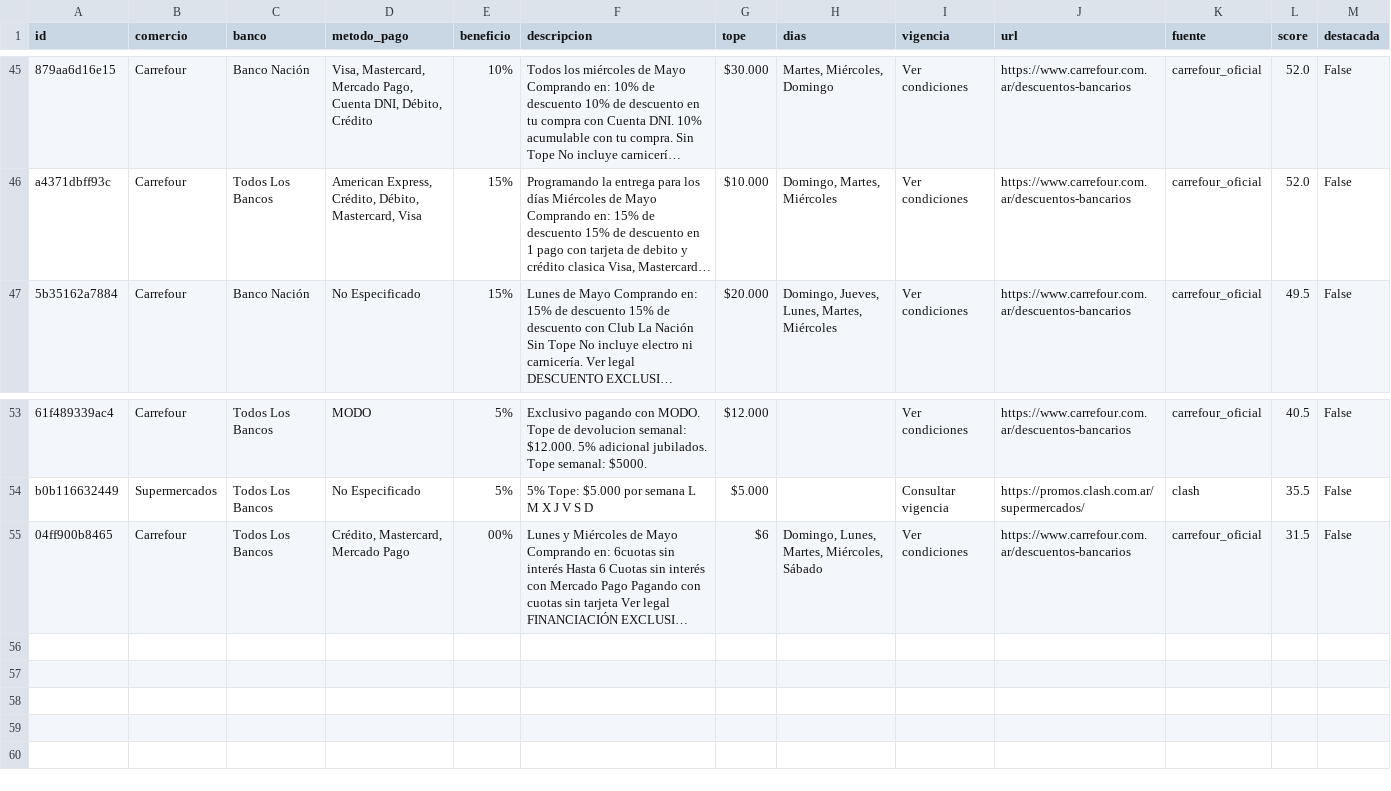
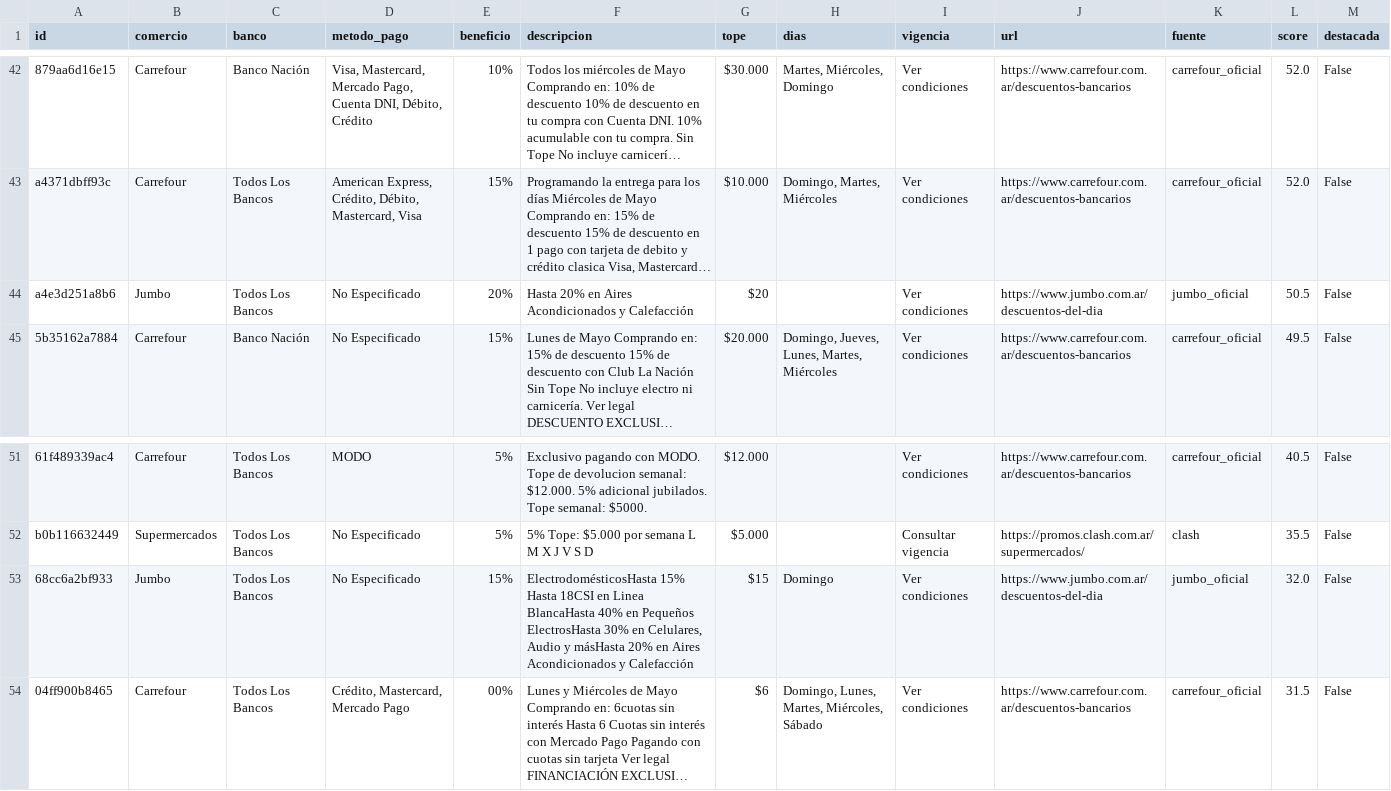
Before and after one commit to paprikacc/promos-argentina, a CSV file: data/promos.csv, drawn as a sheet; only a part is shown, gaps mark what is left out; long unchanged cells end in …; the diff covers the shown part only; the diff names each change by its address in the sheet, - before the commit and + after, or states it on an @@ line.

```diff
--- a/data/promos.csv
+++ b/data/promos.csv
+row 44: a4e3d251a8b6 | Jumbo | Todos Los Bancos | No Especificado | 20% | Hasta 20% en Aires Acondicionados y Calefacción | $20 |  | Ver condiciones | https://www.jumbo.com.ar/descuentos-del-dia | jumbo_oficial | 50.5 | False
+row 53: 68cc6a2bf933 | Jumbo | Todos Los Bancos | No Especificado | 15% | ElectrodomésticosHasta 15% Hasta 18CSI en Linea BlancaHasta 40% en Pequeños ElectrosHasta 30% en Celulares, Audio y másHasta 20% en Aires Acondicionados y Calefacción | $15 | Domingo | Ver condiciones | https://www.jumbo.com.ar/descuentos-del-dia | jumbo_oficial | 32.0 | False
```
Also changed, not shown: 3 added rows, 6 removed rows and 17 edited cells elsewhere in this file, 6 other files.
